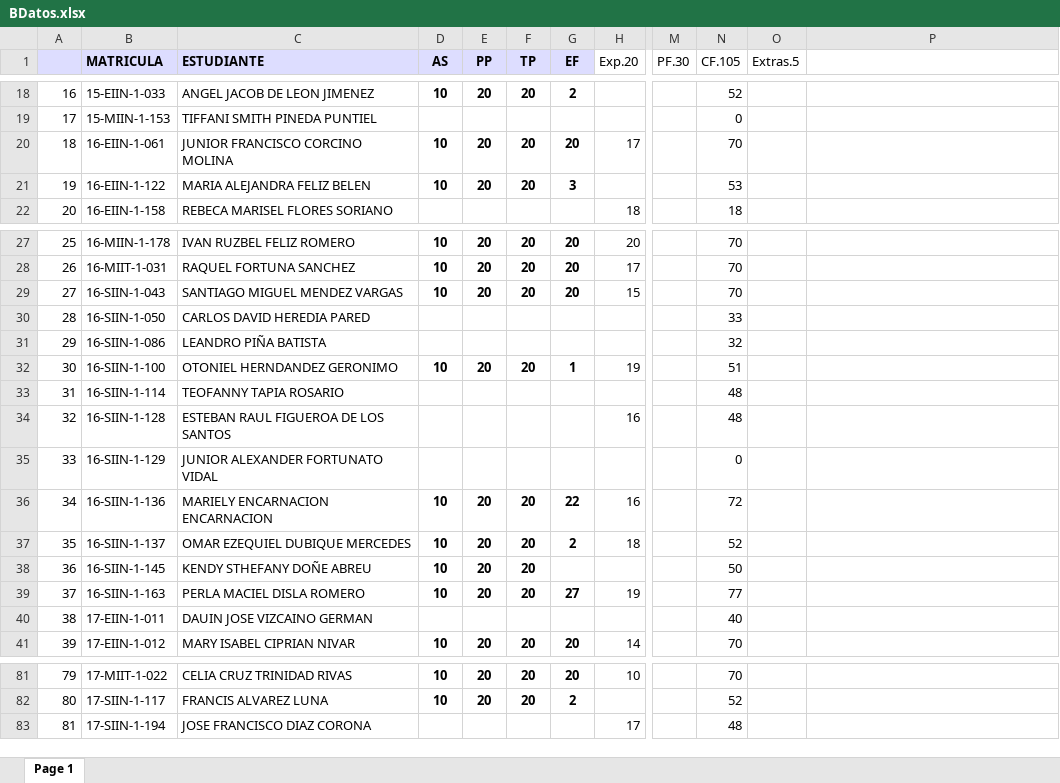
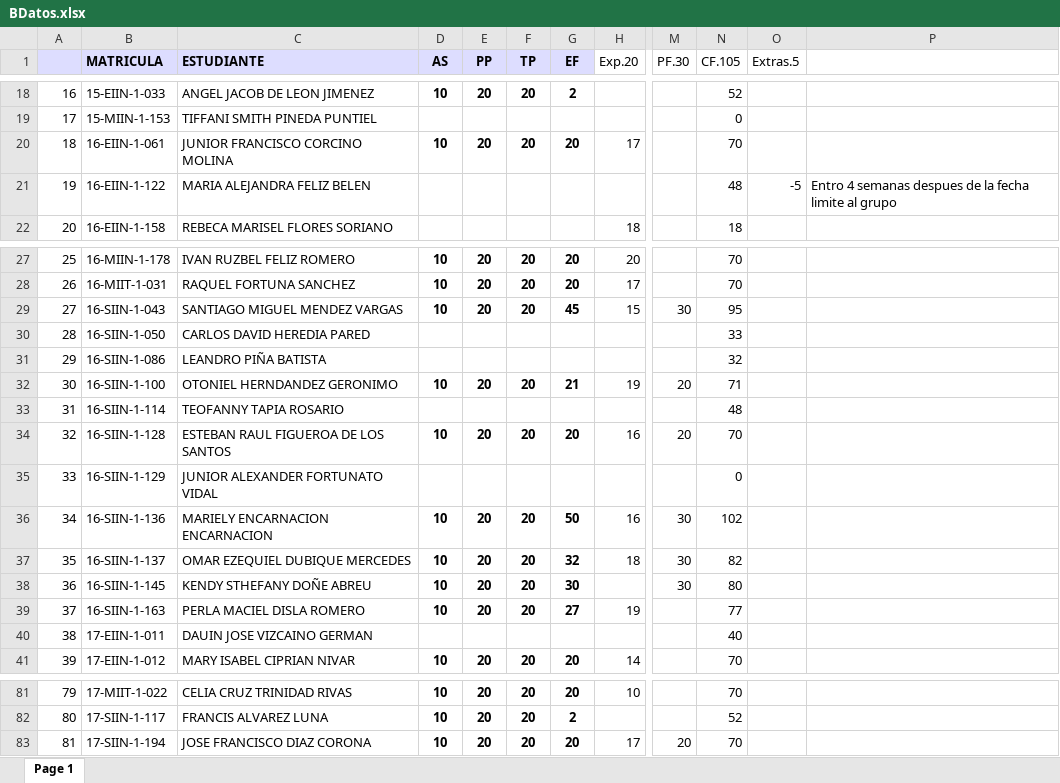
Before and after one commit to sgermosen/DocumentosUniversitarios, an Excel workbook: OYM/_DocumentosComunes/BDatos.xlsx, sheet Page 1, drawn as a sheet; only a part is shown, gaps mark what is left out; values as stored, in another font and other column widths than the file's, no borders; the diff covers the shown part only; the diff names each change by its address in the sheet, - before the commit and + after, or states it on an @@ line.

```diff
--- a/OYM/_DocumentosComunes/BDatos.xlsx (sheet Page 1)
+++ b/OYM/_DocumentosComunes/BDatos.xlsx (sheet Page 1)
-D21 (AS): 10
+D21 (AS): (empty)
-E21 (PP): 20
+E21 (PP): (empty)
-F21 (TP): 20
+F21 (TP): (empty)
-G21 (EF): 3
+G21 (EF): (empty)
-N21 (CF.105): 53
+N21 (CF.105): 48
-O21 (Extras.5): (empty)
+O21 (Extras.5): -5
-P21: (empty)
+P21: Entro 4 semanas despues de la fecha limite al grupo
-G29 (EF): 20
+G29 (EF): 45
-M29 (PF.30): (empty)
+M29 (PF.30): 30
-N29 (CF.105): 70
+N29 (CF.105): 95
-G32 (EF): 1
+G32 (EF): 21
-M32 (PF.30): (empty)
+M32 (PF.30): 20
-N32 (CF.105): 51
+N32 (CF.105): 71
-D34 (AS): (empty)
+D34 (AS): 10
-E34 (PP): (empty)
+E34 (PP): 20
-F34 (TP): (empty)
+F34 (TP): 20
-G34 (EF): (empty)
+G34 (EF): 20
-M34 (PF.30): (empty)
+M34 (PF.30): 20
-N34 (CF.105): 48
+N34 (CF.105): 70
-G36 (EF): 22
+G36 (EF): 50
-M36:M38 (PF.30): (empty)
+M36:M38 (PF.30): 30
-N36 (CF.105): 72
+N36 (CF.105): 102
-G37 (EF): 2
+G37 (EF): 32
-N37 (CF.105): 52
+N37 (CF.105): 82
-G38 (EF): (empty)
+G38 (EF): 30
-N38 (CF.105): 50
+N38 (CF.105): 80
-D83 (AS): (empty)
+D83 (AS): 10
-E83 (PP): (empty)
+E83 (PP): 20
-F83 (TP): (empty)
+F83 (TP): 20
-G83 (EF): (empty)
+G83 (EF): 20
-M83 (PF.30): (empty)
+M83 (PF.30): 20
-N83 (CF.105): 48
+N83 (CF.105): 70
```
Also changed, not shown: 31 edited cells elsewhere in this sheet, OYM/_DocumentosComunes/PEstructurada.xlsx, OYM/_DocumentosComunes/POObjetos.xlsx.
